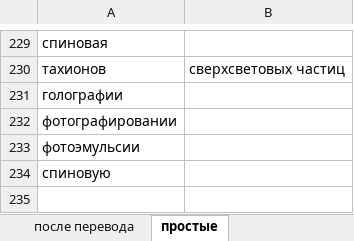
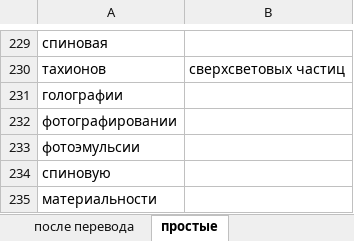
Before and after one commit to AveNRU/text_changer, an Excel workbook: исправления внести/эниология.xlsx, sheet простые, drawn as a sheet; only a part is shown, gaps mark what is left out; values as stored, in another font and other column widths than the file's, no borders; the diff names each change by its address in the sheet, - before the commit and + after, or states it on an @@ line.

```diff
--- a/исправления внести/эниология.xlsx (sheet простые)
+++ b/исправления внести/эниология.xlsx (sheet простые)
+row 235: материальности
```
Also changed, not shown: sheet после перевода, исправления внести/слова.xlsx.
